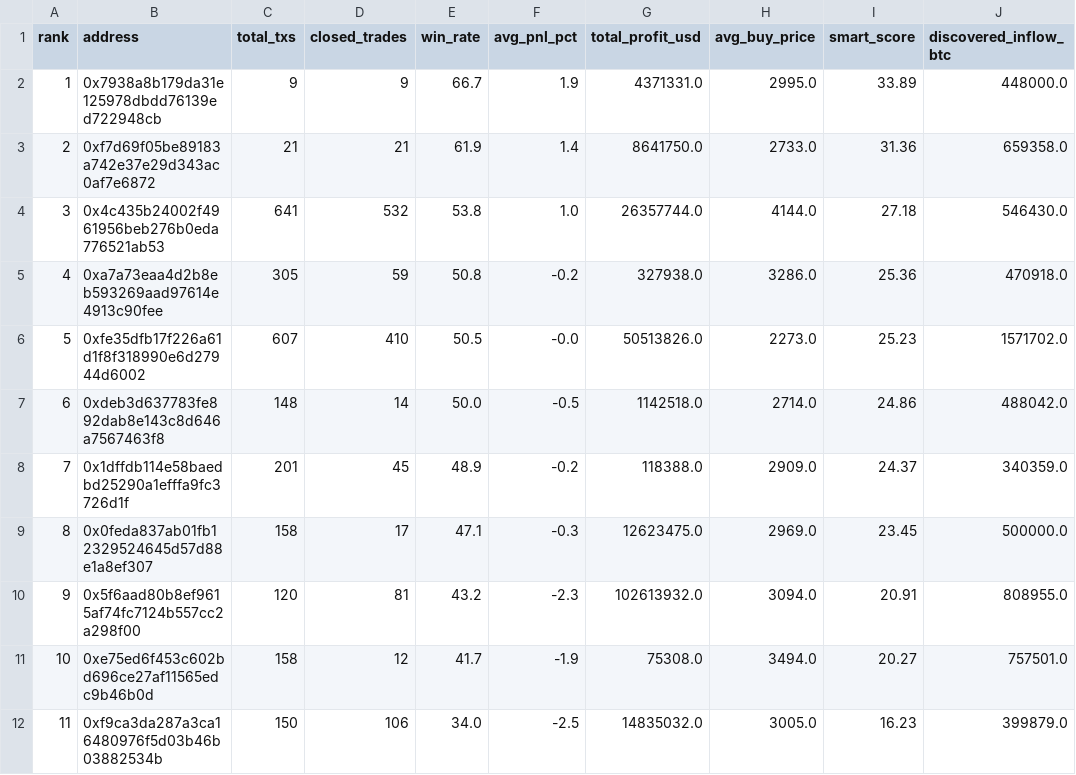
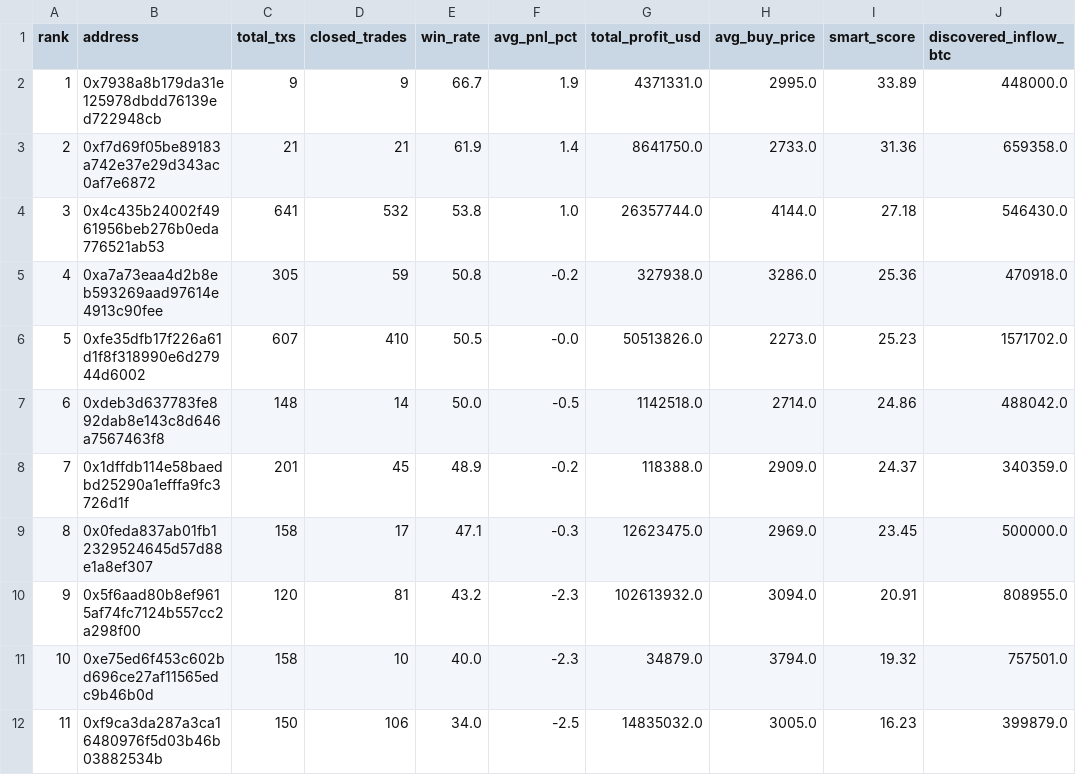
Before and after one commit to nierozgarniety/grubasy-tracker, a CSV file: grubasy_ranking.csv, drawn as a sheet; only a part is shown; the diff names each change by its address in the sheet, - before the commit and + after, or states it on an @@ line.

Commit message:
Update 2026-08-07 00:53 UTC

```diff
--- a/grubasy_ranking.csv
+++ b/grubasy_ranking.csv
-D11 (closed_trades): 12
+D11 (closed_trades): 10
-E11 (win_rate): 41.7
+E11 (win_rate): 40.0
-F11 (avg_pnl_pct): -1.9
+F11 (avg_pnl_pct): -2.3
-G11 (total_profit_usd): 75308.0
+G11 (total_profit_usd): 34879.0
-H11 (avg_buy_price): 3494.0
+H11 (avg_buy_price): 3794.0
-I11 (smart_score): 20.27
+I11 (smart_score): 19.32
```
